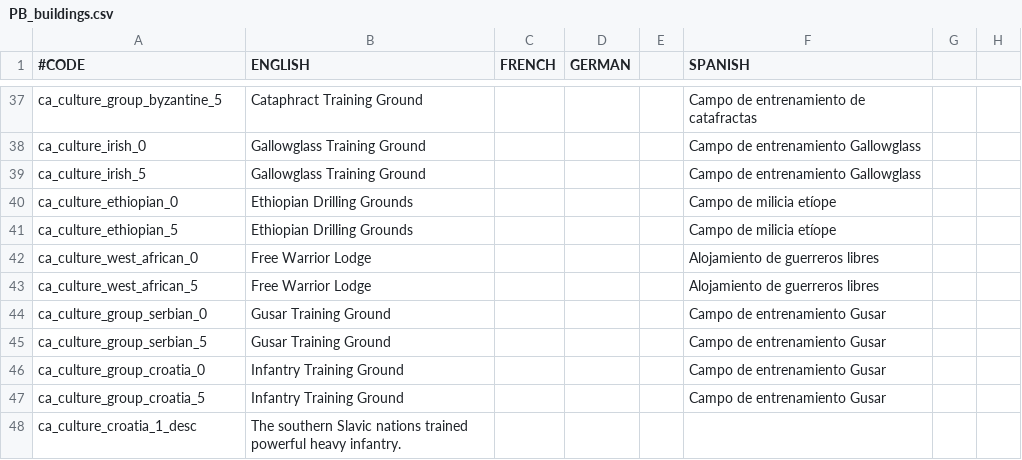
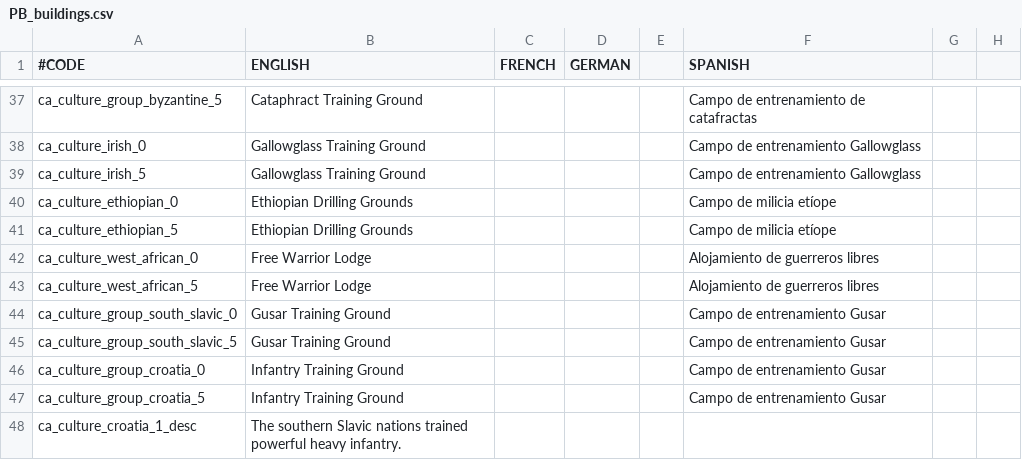
Before and after one commit to Meneth/PB-git, a CSV file: ProjectBalance/localisation/PB_buildings.csv, drawn as a sheet; only a part is shown, gaps mark what is left out; the diff names each change by its address in the sheet, - before the commit and + after, or states it on an @@ line.

Commit message:
Oops, fixing localization

```diff
--- a/ProjectBalance/localisation/PB_buildings.csv
+++ b/ProjectBalance/localisation/PB_buildings.csv
-A44 (#CODE): ca_culture_group_serbian_0
+A44 (#CODE): ca_culture_group_south_slavic_0
-A45 (#CODE): ca_culture_group_serbian_5
+A45 (#CODE): ca_culture_group_south_slavic_5
```
